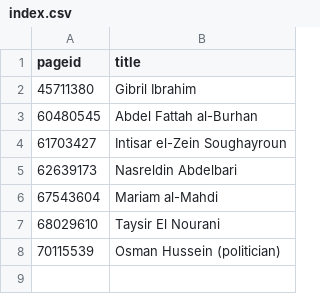
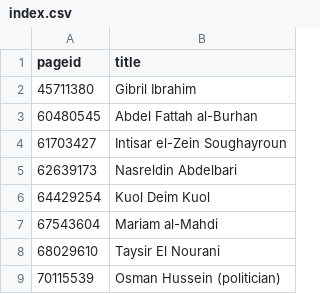
Before and after one commit to every-politician-scrapers/sudan, a CSV file: enwiki/index.csv, drawn as a sheet.

```diff
--- a/enwiki/index.csv
+++ b/enwiki/index.csv
@@ -5,2 +5,3 @@ pageid,title
 62639173,Nasreldin Abdelbari
+64429254,Kuol Deim Kuol
 67543604,Mariam al-Mahdi
```
Also changed, not shown: 1 other file.
